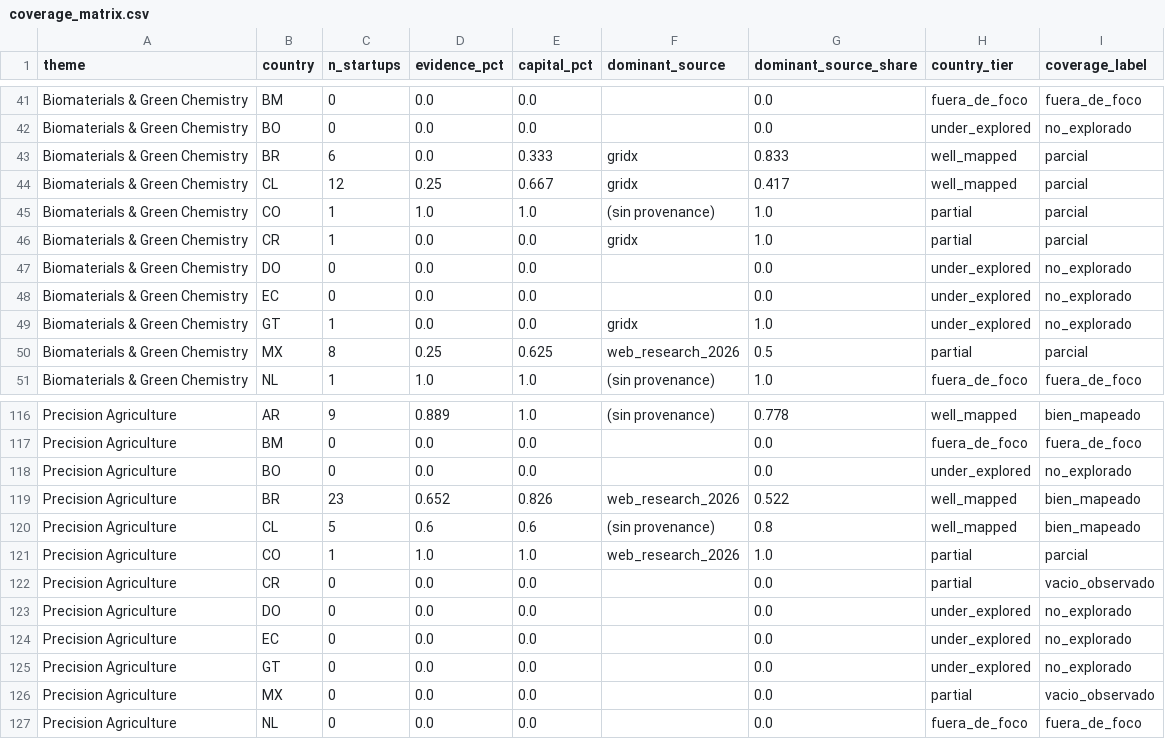
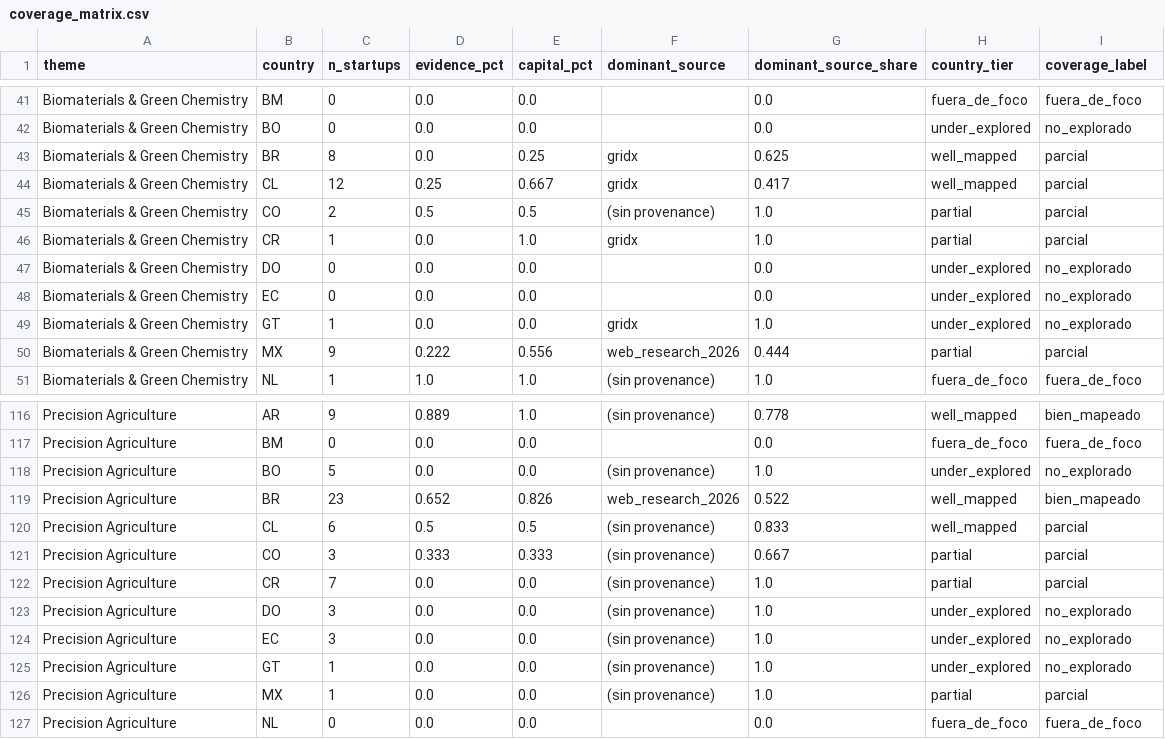
Before and after one commit to pablo201083/bio-vc-latam, a CSV file: quality/coverage_matrix.csv, drawn as a sheet; only a part is shown, gaps mark what is left out; the diff covers the shown part only.

```diff
--- a/quality/coverage_matrix.csv
+++ b/quality/coverage_matrix.csv
@@ -42,6 +42,6 @@ Biomaterials & Green Chemistry,BM,0,0.0,0.0,,0.0,fuera_de_foco,fuera_de_foco
 Biomaterials & Green Chemistry,BO,0,0.0,0.0,,0.0,under_explored,no_explorado
-Biomaterials & Green Chemistry,BR,6,0.0,0.333,gridx,0.833,well_mapped,parcial
+Biomaterials & Green Chemistry,BR,8,0.0,0.25,gridx,0.625,well_mapped,parcial
 Biomaterials & Green Chemistry,CL,12,0.25,0.667,gridx,0.417,well_mapped,parcial
-Biomaterials & Green Chemistry,CO,1,1.0,1.0,(sin provenance),1.0,partial,parcial
-Biomaterials & Green Chemistry,CR,1,0.0,0.0,gridx,1.0,partial,parcial
+Biomaterials & Green Chemistry,CO,2,0.5,0.5,(sin provenance),1.0,partial,parcial
+Biomaterials & Green Chemistry,CR,1,0.0,1.0,gridx,1.0,partial,parcial
 Biomaterials & Green Chemistry,DO,0,0.0,0.0,,0.0,under_explored,no_explorado
@@ -49,3 +49,3 @@ Biomaterials & Green Chemistry,EC,0,0.0,0.0,,0.0,under_explored,no_explorado
 Biomaterials & Green Chemistry,GT,1,0.0,0.0,gridx,1.0,under_explored,no_explorado
-Biomaterials & Green Chemistry,MX,8,0.25,0.625,web_research_2026,0.5,partial,parcial
+Biomaterials & Green Chemistry,MX,9,0.222,0.556,web_research_2026,0.444,partial,parcial
 Biomaterials & Green Chemistry,NL,1,1.0,1.0,(sin provenance),1.0,fuera_de_foco,fuera_de_foco
@@ -117,11 +117,11 @@ Precision Agriculture,AR,9,0.889,1.0,(sin provenance),0.778,well_mapped,bien_map
 Precision Agriculture,BM,0,0.0,0.0,,0.0,fuera_de_foco,fuera_de_foco
-Precision Agriculture,BO,0,0.0,0.0,,0.0,under_explored,no_explorado
+Precision Agriculture,BO,5,0.0,0.0,(sin provenance),1.0,under_explored,no_explorado
 Precision Agriculture,BR,23,0.652,0.826,web_research_2026,0.522,well_mapped,bien_mapeado
-Precision Agriculture,CL,5,0.6,0.6,(sin provenance),0.8,well_mapped,bien_mapeado
-Precision Agriculture,CO,1,1.0,1.0,web_research_2026,1.0,partial,parcial
-Precision Agriculture,CR,0,0.0,0.0,,0.0,partial,vacio_observado
-Precision Agriculture,DO,0,0.0,0.0,,0.0,under_explored,no_explorado
-Precision Agriculture,EC,0,0.0,0.0,,0.0,under_explored,no_explorado
-Precision Agriculture,GT,0,0.0,0.0,,0.0,under_explored,no_explorado
-Precision Agriculture,MX,0,0.0,0.0,,0.0,partial,vacio_observado
+Precision Agriculture,CL,6,0.5,0.5,(sin provenance),0.833,well_mapped,parcial
+Precision Agriculture,CO,3,0.333,0.333,(sin provenance),0.667,partial,parcial
+Precision Agriculture,CR,7,0.0,0.0,(sin provenance),1.0,partial,parcial
+Precision Agriculture,DO,3,0.0,0.0,(sin provenance),1.0,under_explored,no_explorado
+Precision Agriculture,EC,3,0.0,0.0,(sin provenance),1.0,under_explored,no_explorado
+Precision Agriculture,GT,1,0.0,0.0,(sin provenance),1.0,under_explored,no_explorado
+Precision Agriculture,MX,1,0.0,0.0,(sin provenance),1.0,partial,parcial
 Precision Agriculture,NL,0,0.0,0.0,,0.0,fuera_de_foco,fuera_de_foco
```
Also changed, not shown: 121 edited cells elsewhere in this file, quality/coverage_debias_queue.csv, quality/coverage_ledger.csv, 5 other files.
